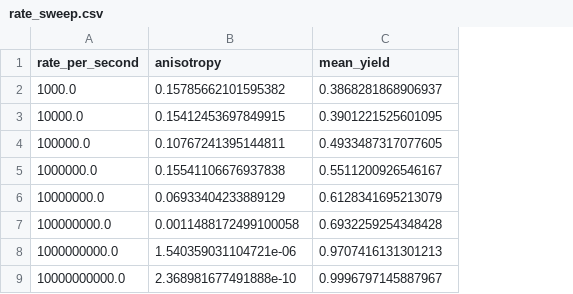
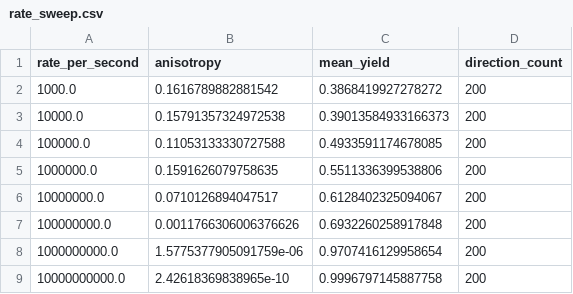
Before and after one commit to XioAISolutions/gaugegap-foundry, a CSV file: results/radicalpair-0001-spin-free-partner/rate_sweep.csv, drawn as a sheet; the diff names each change by its address in the sheet, - before the commit and + after, or states it on an @@ line.

```diff
--- a/results/radicalpair-0001-spin-free-partner/rate_sweep.csv
+++ b/results/radicalpair-0001-spin-free-partner/rate_sweep.csv
+column D (direction_count), rows 2-9: all 200
-B2 (anisotropy): 0.15785662101595382
+B2 (anisotropy): 0.1616789882881542
-C2 (mean_yield): 0.3868281868906937
+C2 (mean_yield): 0.3868419927278272
-B3 (anisotropy): 0.15412453697849915
+B3 (anisotropy): 0.15791357324972538
-C3 (mean_yield): 0.3901221525601095
+C3 (mean_yield): 0.39013584933166373
-B4 (anisotropy): 0.10767241395144811
+B4 (anisotropy): 0.11053133330727588
-C4 (mean_yield): 0.4933487317077605
+C4 (mean_yield): 0.4933591174678085
-B5 (anisotropy): 0.15541106676937838
+B5 (anisotropy): 0.1591626079758635
-C5 (mean_yield): 0.5511200926546167
+C5 (mean_yield): 0.5511336399538806
-B6 (anisotropy): 0.06933404233889129
+B6 (anisotropy): 0.0710126894047517
-C6 (mean_yield): 0.6128341695213079
+C6 (mean_yield): 0.6128402325094067
-B7 (anisotropy): 0.0011488172499100058
+B7 (anisotropy): 0.0011766306006376626
-C7 (mean_yield): 0.6932259254348428
+C7 (mean_yield): 0.6932260258917848
-B8 (anisotropy): 1.540359031104721e-06
+B8 (anisotropy): 1.5775377905091759e-06
-C8 (mean_yield): 0.9707416131301213
+C8 (mean_yield): 0.9707416129958654
-B9 (anisotropy): 2.368981677491888e-10
+B9 (anisotropy): 2.42618369838965e-10
-C9 (mean_yield): 0.9996797145887967
+C9 (mean_yield): 0.9996797145887758
```
Also changed, not shown: results/radicalpair-0001-cryptochrome-compass/rate_sweep.csv, 7 other files.
